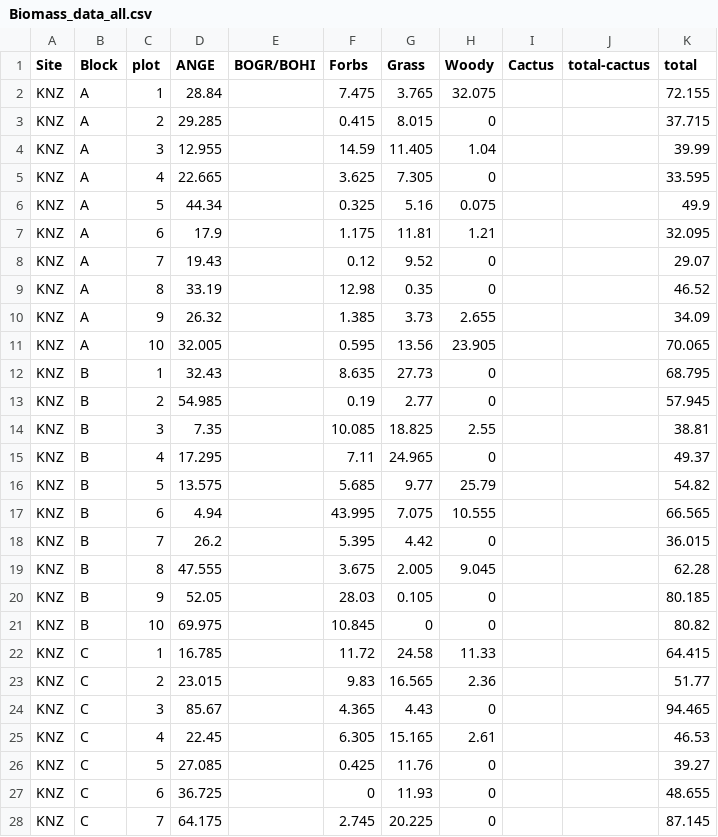
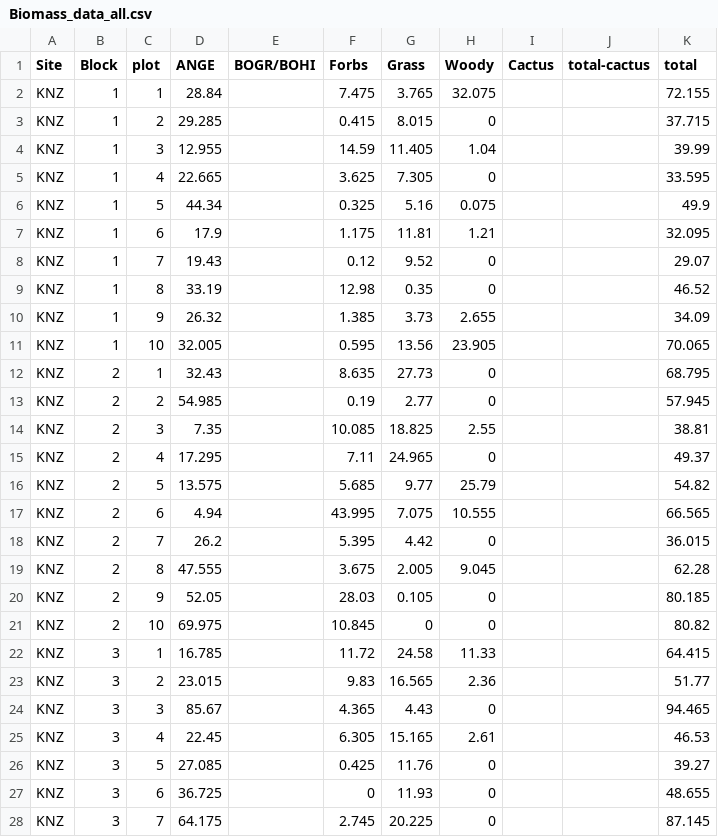
Before and after one commit to avahoffman/phylogenetic-diversity-pilot, a CSV file: Biomass_data_all.csv, drawn as a sheet; only a part is shown; the diff covers the shown part only.

```diff
--- a/Biomass_data_all.csv
+++ b/Biomass_data_all.csv
@@ -1,28 +1,28 @@
 Site,Block,plot,ANGE,BOGR/BOHI,Forbs,Grass,Woody,Cactus,total-cactus,total
-KNZ,A,1,28.84,,7.475,3.765,32.075,,,72.155
-KNZ,A,2,29.285,,0.415,8.015,0,,,37.715
-KNZ,A,3,12.955,,14.59,11.405,1.04,,,39.99
-KNZ,A,4,22.665,,3.625,7.305,0,,,33.595
-KNZ,A,5,44.34,,0.325,5.16,0.075,,,49.9
-KNZ,A,6,17.9,,1.175,11.81,1.21,,,32.095
-KNZ,A,7,19.43,,0.12,9.52,0,,,29.07
-KNZ,A,8,33.19,,12.98,0.35,0,,,46.52
-KNZ,A,9,26.32,,1.385,3.73,2.655,,,34.09
-KNZ,A,10,32.005,,0.595,13.56,23.905,,,70.065
-KNZ,B,1,32.43,,8.635,27.73,0,,,68.795
-KNZ,B,2,54.985,,0.19,2.77,0,,,57.945
-KNZ,B,3,7.35,,10.085,18.825,2.55,,,38.81
-KNZ,B,4,17.295,,7.11,24.965,0,,,49.37
-KNZ,B,5,13.575,,5.685,9.77,25.79,,,54.82
-KNZ,B,6,4.94,,43.995,7.075,10.555,,,66.565
-KNZ,B,7,26.2,,5.395,4.42,0,,,36.015
-KNZ,B,8,47.555,,3.675,2.005,9.045,,,62.28
-KNZ,B,9,52.05,,28.03,0.105,0,,,80.185
-KNZ,B,10,69.975,,10.845,0,0,,,80.82
-KNZ,C,1,16.785,,11.72,24.58,11.33,,,64.415
-KNZ,C,2,23.015,,9.83,16.565,2.36,,,51.77
-KNZ,C,3,85.67,,4.365,4.43,0,,,94.465
-KNZ,C,4,22.45,,6.305,15.165,2.61,,,46.53
-KNZ,C,5,27.085,,0.425,11.76,0,,,39.27
-KNZ,C,6,36.725,,0,11.93,0,,,48.655
-KNZ,C,7,64.175,,2.745,20.225,0,,,87.145
+KNZ,1,1,28.84,,7.475,3.765,32.075,,,72.155
+KNZ,1,2,29.285,,0.415,8.015,0,,,37.715
+KNZ,1,3,12.955,,14.59,11.405,1.04,,,39.99
+KNZ,1,4,22.665,,3.625,7.305,0,,,33.595
+KNZ,1,5,44.34,,0.325,5.16,0.075,,,49.9
+KNZ,1,6,17.9,,1.175,11.81,1.21,,,32.095
+KNZ,1,7,19.43,,0.12,9.52,0,,,29.07
+KNZ,1,8,33.19,,12.98,0.35,0,,,46.52
+KNZ,1,9,26.32,,1.385,3.73,2.655,,,34.09
+KNZ,1,10,32.005,,0.595,13.56,23.905,,,70.065
+KNZ,2,1,32.43,,8.635,27.73,0,,,68.795
+KNZ,2,2,54.985,,0.19,2.77,0,,,57.945
+KNZ,2,3,7.35,,10.085,18.825,2.55,,,38.81
+KNZ,2,4,17.295,,7.11,24.965,0,,,49.37
+KNZ,2,5,13.575,,5.685,9.77,25.79,,,54.82
+KNZ,2,6,4.94,,43.995,7.075,10.555,,,66.565
+KNZ,2,7,26.2,,5.395,4.42,0,,,36.015
+KNZ,2,8,47.555,,3.675,2.005,9.045,,,62.28
+KNZ,2,9,52.05,,28.03,0.105,0,,,80.185
+KNZ,2,10,69.975,,10.845,0,0,,,80.82
+KNZ,3,1,16.785,,11.72,24.58,11.33,,,64.415
+KNZ,3,2,23.015,,9.83,16.565,2.36,,,51.77
+KNZ,3,3,85.67,,4.365,4.43,0,,,94.465
+KNZ,3,4,22.45,,6.305,15.165,2.61,,,46.53
+KNZ,3,5,27.085,,0.425,11.76,0,,,39.27
+KNZ,3,6,36.725,,0,11.93,0,,,48.655
+KNZ,3,7,64.175,,2.745,20.225,0,,,87.145
```
Also changed, not shown: 3 edited cells elsewhere in this file, DIVERSITY_KNZ.csv, DIVERSITY_sgs.csv, 10 other files.
